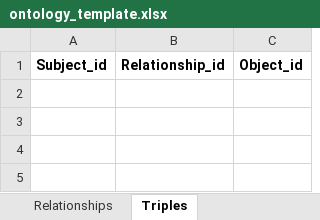
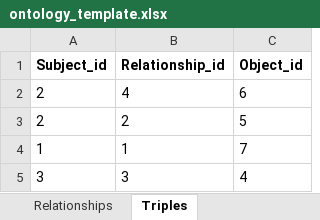
Before and after one commit to pmongeon/info6540, an Excel workbook: files/ontology_template.xlsx, sheet Triples, drawn as a sheet; values as stored, in another font and other column widths than the file's, no borders; the diff names each change by its address in the sheet, - before the commit and + after, or states it on an @@ line.

```diff
--- a/files/ontology_template.xlsx (sheet Triples)
+++ b/files/ontology_template.xlsx (sheet Triples)
+row 2: 2 | 4 | 6
+row 3: 2 | 2 | 5
+row 4: 1 | 1 | 7
+row 5: 3 | 3 | 4
```
Also changed, not shown: sheet Individuals, sheet Relationships, sheet Classes, sheet Description.
